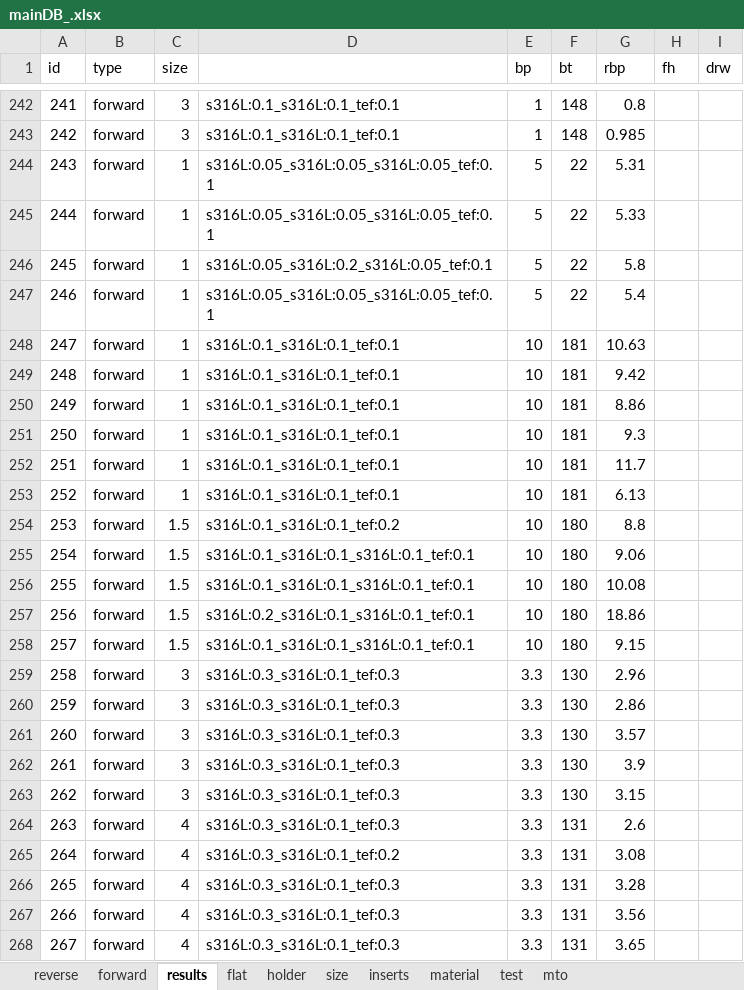
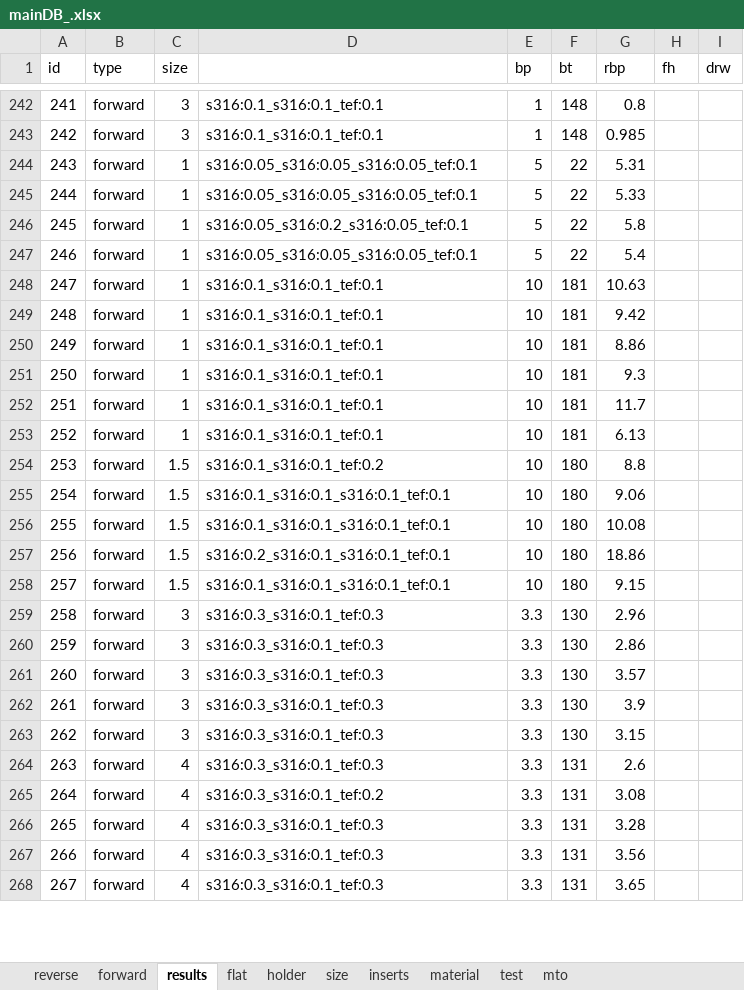
Before and after one commit to koalium/rupturium, an Excel workbook: src/mainDB_.xlsx, sheet results, drawn as a sheet; only a part is shown, gaps mark what is left out; values as stored, in another font and other column widths than the file's, no borders; the diff covers the shown part only; the diff names each change by its address in the sheet, - before the commit and + after, or states it on an @@ line.

```diff
--- a/src/mainDB_.xlsx (sheet results)
+++ b/src/mainDB_.xlsx (sheet results)
-D242:D243: s316L:0.1_s316L:0.1_tef:0.1
+D242:D243: s316:0.1_s316:0.1_tef:0.1
-D244:D245: s316L:0.05_s316L:0.05_s316L:0.05_tef:0.1
+D244:D245: s316:0.05_s316:0.05_s316:0.05_tef:0.1
-D246: s316L:0.05_s316L:0.2_s316L:0.05_tef:0.1
+D246: s316:0.05_s316:0.2_s316:0.05_tef:0.1
-D247: s316L:0.05_s316L:0.05_s316L:0.05_tef:0.1
+D247: s316:0.05_s316:0.05_s316:0.05_tef:0.1
-D248:D253: s316L:0.1_s316L:0.1_tef:0.1
+D248:D253: s316:0.1_s316:0.1_tef:0.1
-D254: s316L:0.1_s316L:0.1_tef:0.2
+D254: s316:0.1_s316:0.1_tef:0.2
-D255:D256: s316L:0.1_s316L:0.1_s316L:0.1_tef:0.1
+D255:D256: s316:0.1_s316:0.1_s316:0.1_tef:0.1
-D257: s316L:0.2_s316L:0.1_s316L:0.1_tef:0.1
+D257: s316:0.2_s316:0.1_s316:0.1_tef:0.1
-D258: s316L:0.1_s316L:0.1_s316L:0.1_tef:0.1
+D258: s316:0.1_s316:0.1_s316:0.1_tef:0.1
-D259:D264: s316L:0.3_s316L:0.1_tef:0.3
+D259:D264: s316:0.3_s316:0.1_tef:0.3
-D265: s316L:0.3_s316L:0.1_tef:0.2
+D265: s316:0.3_s316:0.1_tef:0.2
-D266:D268: s316L:0.3_s316L:0.1_tef:0.3
+D266:D268: s316:0.3_s316:0.1_tef:0.3
```
Also changed, not shown: 91 edited cells elsewhere in this sheet, sheet forward, sheet flat, sheet size, hidden cells, 5 other files.
